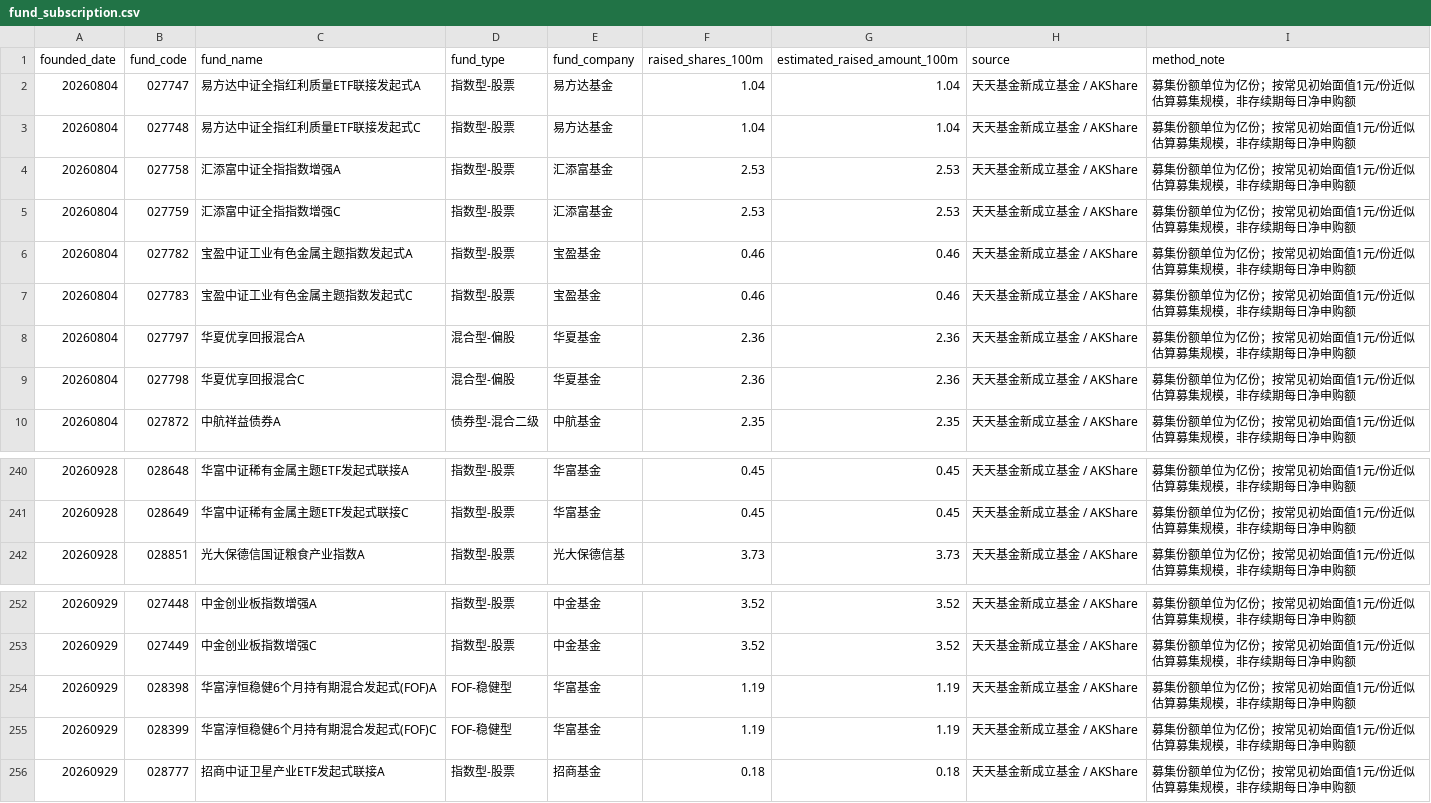
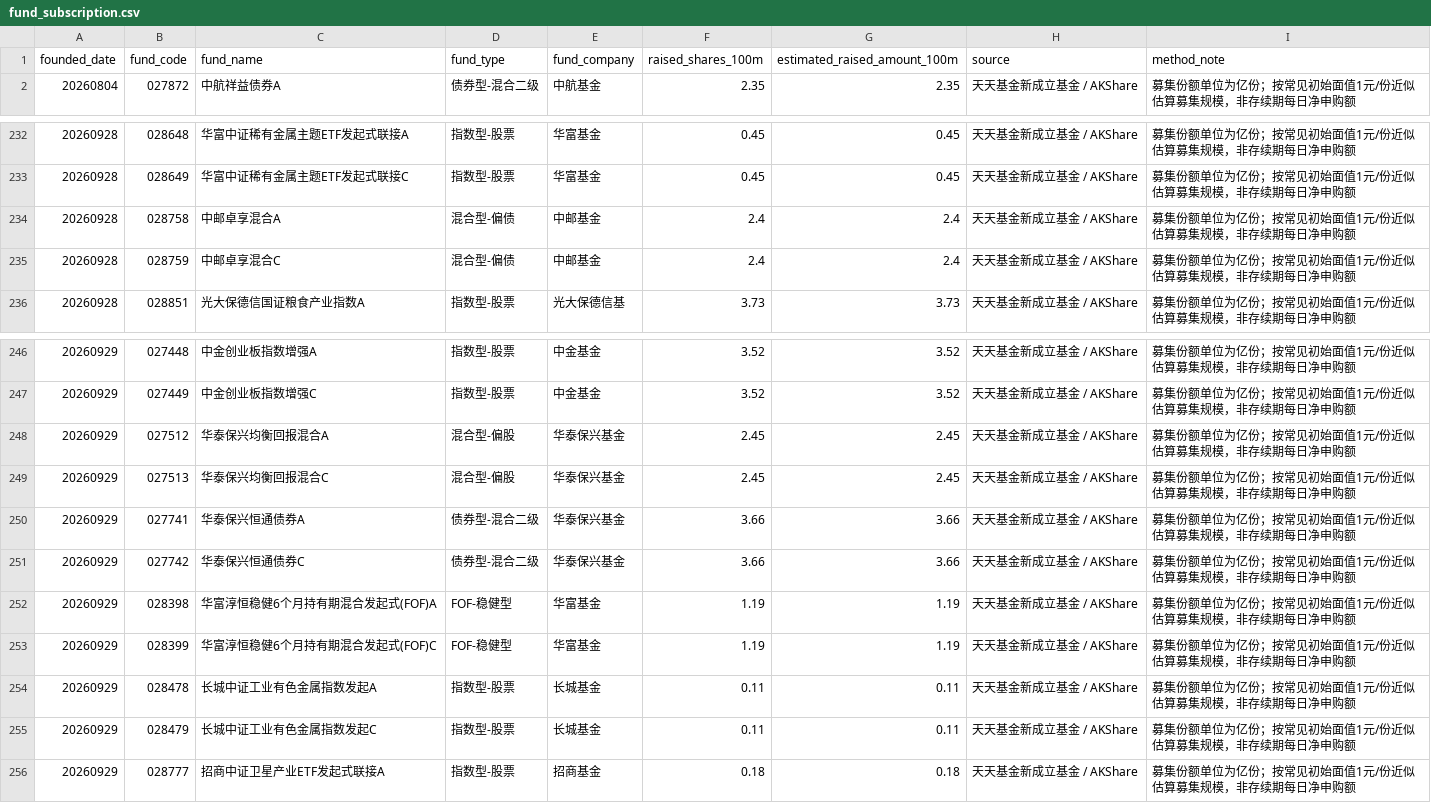
Before and after one commit to vanswei45678-droid/vanswei45678-droid.github.io, a CSV file: data/fund_subscription.csv, drawn as a sheet; only a part is shown, gaps mark what is left out; removed rows and columns are numbered as before the commit, all else as after; the diff names each change by its address in the sheet, - before the commit and + after, or states it on an @@ line.

```diff
--- a/data/fund_subscription.csv
+++ b/data/fund_subscription.csv
-row 2: 20260804 | 027747 | 易方达中证全指红利质量ETF联接发起式A | 指数型-股票 | 易方达基金 | 1.04 | 1.04 | 天天基金新成立基金 / AKShare | 募集份额单位为亿份；按常见初始面值1元/份近似估算募集规模，非存续期每日净申购额
-row 3: 20260804 | 027748 | 易方达中证全指红利质量ETF联接发起式C | 指数型-股票 | 易方达基金 | 1.04 | 1.04 | 天天基金新成立基金 / AKShare | 募集份额单位为亿份；按常见初始面值1元/份近似估算募集规模，非存续期每日净申购额
-row 4: 20260804 | 027758 | 汇添富中证全指指数增强A | 指数型-股票 | 汇添富基金 | 2.53 | 2.53 | 天天基金新成立基金 / AKShare | 募集份额单位为亿份；按常见初始面值1元/份近似估算募集规模，非存续期每日净申购额
-row 5: 20260804 | 027759 | 汇添富中证全指指数增强C | 指数型-股票 | 汇添富基金 | 2.53 | 2.53 | 天天基金新成立基金 / AKShare | 募集份额单位为亿份；按常见初始面值1元/份近似估算募集规模，非存续期每日净申购额
-row 6: 20260804 | 027782 | 宝盈中证工业有色金属主题指数发起式A | 指数型-股票 | 宝盈基金 | 0.46 | 0.46 | 天天基金新成立基金 / AKShare | 募集份额单位为亿份；按常见初始面值1元/份近似估算募集规模，非存续期每日净申购额
-row 7: 20260804 | 027783 | 宝盈中证工业有色金属主题指数发起式C | 指数型-股票 | 宝盈基金 | 0.46 | 0.46 | 天天基金新成立基金 / AKShare | 募集份额单位为亿份；按常见初始面值1元/份近似估算募集规模，非存续期每日净申购额
-row 8: 20260804 | 027797 | 华夏优享回报混合A | 混合型-偏股 | 华夏基金 | 2.36 | 2.36 | 天天基金新成立基金 / AKShare | 募集份额单位为亿份；按常见初始面值1元/份近似估算募集规模，非存续期每日净申购额
-row 9: 20260804 | 027798 | 华夏优享回报混合C | 混合型-偏股 | 华夏基金 | 2.36 | 2.36 | 天天基金新成立基金 / AKShare | 募集份额单位为亿份；按常见初始面值1元/份近似估算募集规模，非存续期每日净申购额
+row 234: 20260928 | 028758 | 中邮卓享混合A | 混合型-偏债 | 中邮基金 | 2.4 | 2.4 | 天天基金新成立基金 / AKShare | 募集份额单位为亿份；按常见初始面值1元/份近似估算募集规模，非存续期每日净申购额
+row 235: 20260928 | 028759 | 中邮卓享混合C | 混合型-偏债 | 中邮基金 | 2.4 | 2.4 | 天天基金新成立基金 / AKShare | 募集份额单位为亿份；按常见初始面值1元/份近似估算募集规模，非存续期每日净申购额
+row 248: 20260929 | 027512 | 华泰保兴均衡回报混合A | 混合型-偏股 | 华泰保兴基金 | 2.45 | 2.45 | 天天基金新成立基金 / AKShare | 募集份额单位为亿份；按常见初始面值1元/份近似估算募集规模，非存续期每日净申购额
+row 249: 20260929 | 027513 | 华泰保兴均衡回报混合C | 混合型-偏股 | 华泰保兴基金 | 2.45 | 2.45 | 天天基金新成立基金 / AKShare | 募集份额单位为亿份；按常见初始面值1元/份近似估算募集规模，非存续期每日净申购额
+row 250: 20260929 | 027741 | 华泰保兴恒通债券A | 债券型-混合二级 | 华泰保兴基金 | 3.66 | 3.66 | 天天基金新成立基金 / AKShare | 募集份额单位为亿份；按常见初始面值1元/份近似估算募集规模，非存续期每日净申购额
+row 251: 20260929 | 027742 | 华泰保兴恒通债券C | 债券型-混合二级 | 华泰保兴基金 | 3.66 | 3.66 | 天天基金新成立基金 / AKShare | 募集份额单位为亿份；按常见初始面值1元/份近似估算募集规模，非存续期每日净申购额
+row 254: 20260929 | 028478 | 长城中证工业有色金属指数发起A | 指数型-股票 | 长城基金 | 0.11 | 0.11 | 天天基金新成立基金 / AKShare | 募集份额单位为亿份；按常见初始面值1元/份近似估算募集规模，非存续期每日净申购额
+row 255: 20260929 | 028479 | 长城中证工业有色金属指数发起C | 指数型-股票 | 长城基金 | 0.11 | 0.11 | 天天基金新成立基金 / AKShare | 募集份额单位为亿份；按常见初始面值1元/份近似估算募集规模，非存续期每日净申购额
```
Also changed, not shown: data/macro.csv, 7 other files.
